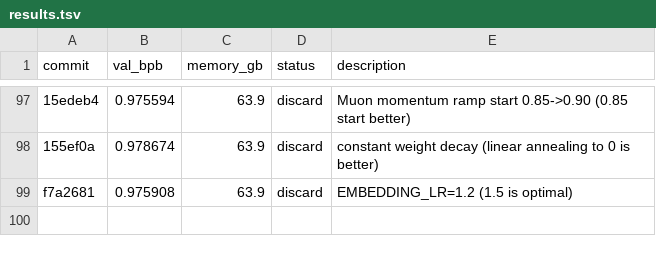
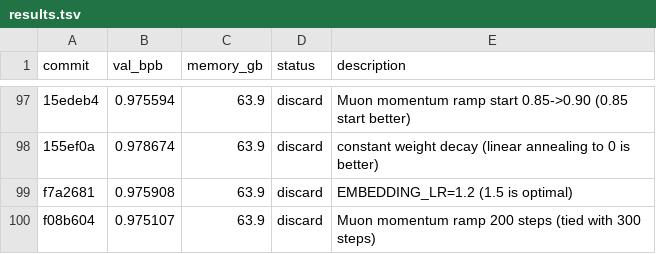
Before and after one commit to quietsmile/autoresearch, a TSV file: results.tsv, drawn as a sheet; only a part is shown, gaps mark what is left out; the diff names each change by its address in the sheet, - before the commit and + after, or states it on an @@ line.

Commit message:
Record Muon ramp 200 steps result (discard)

```diff
--- a/results.tsv
+++ b/results.tsv
+row 100: f08b604 | 0.975107 | 63.9 | discard | Muon momentum ramp 200 steps (tied with 300 steps)
```
